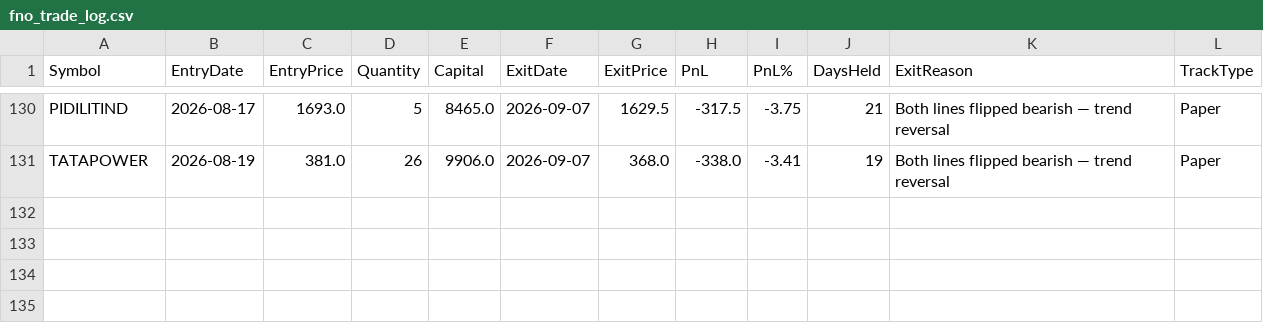
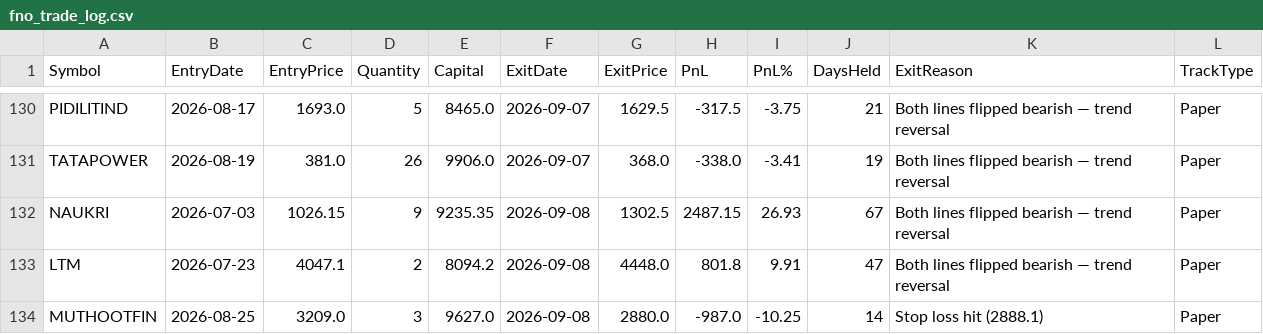
Before and after one commit to finnyrajmann/nse-fno-trend, a CSV file: data/fno_trade_log.csv, drawn as a sheet; only a part is shown, gaps mark what is left out; the diff names each change by its address in the sheet, - before the commit and + after, or states it on an @@ line.

Commit message:
Auto-update — 2026-09-08

```diff
--- a/data/fno_trade_log.csv
+++ b/data/fno_trade_log.csv
+row 132: NAUKRI | 2026-07-03 | 1026.15 | 9 | 9235.35 | 2026-09-08 | 1302.5 | 2487.15 | 26.93 | 67 | Both lines flipped bearish — trend reversal | Paper
+row 133: LTM | 2026-07-23 | 4047.1 | 2 | 8094.2 | 2026-09-08 | 4448.0 | 801.8 | 9.91 | 47 | Both lines flipped bearish — trend reversal | Paper
+row 134: MUTHOOTFIN | 2026-08-25 | 3209.0 | 3 | 9627.0 | 2026-09-08 | 2880.0 | -987.0 | -10.25 | 14 | Stop loss hit (2888.1) | Paper
```
